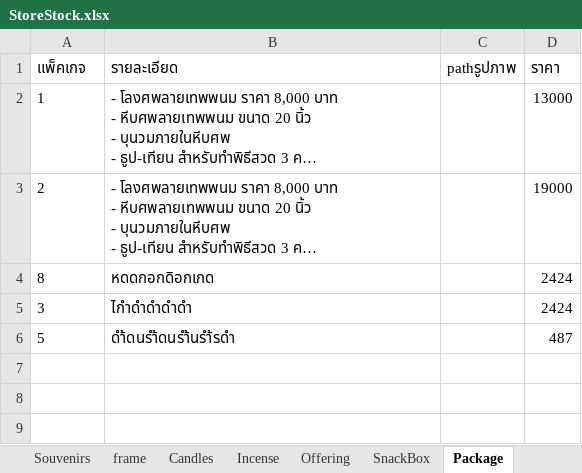
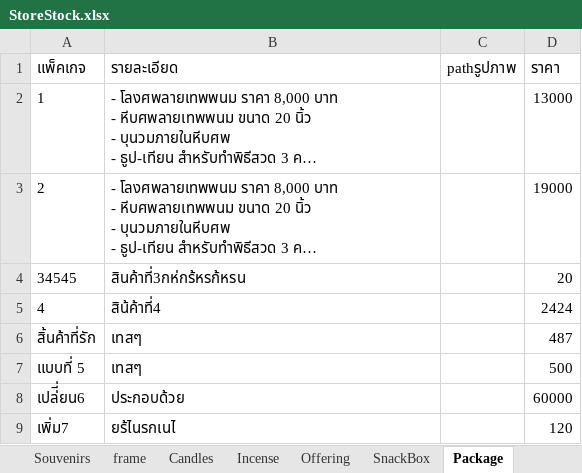
Before and after one commit to Chotika0538/SoftwareProject, an Excel workbook: StoreStock.xlsx, sheet Package, drawn as a sheet; long unchanged cells end in …; values as stored, in another font and other column widths than the file's, no borders; removed rows and columns are numbered as before the commit, all else as after; the diff names each change by its address in the sheet, - before the commit and + after, or states it on an @@ line.

```diff
--- a/StoreStock.xlsx (sheet Package)
+++ b/StoreStock.xlsx (sheet Package)
-row 4: 8 | หดดกอกดิอกเกด |  | 2424
-row 5: 3 | ไกำดำดำดำดำ |  | 2424
-row 6: 5 | ดำ้ดนรำ้ดนรำ้นรำ้รดำ |  | 487
+row 4: 34545 | สินค้าที่3กห่กร้หรก้หรน |  | 20
+row 5: 4 | สิน้ค้าที่4 |  | 2424
+row 6: สิ้นค้าที่รัก | เทสๆ |  | 487
+row 7: แบบที่ 5 | เทสๆ |  | 500
+row 8: เปล่ี่ยน6 | ประกอบด้วย |  | 60000
+row 9: เพิ่ม7 | ยร้ไนรกเนไ |  | 120
```
Also changed, not shown: 5 other files.
